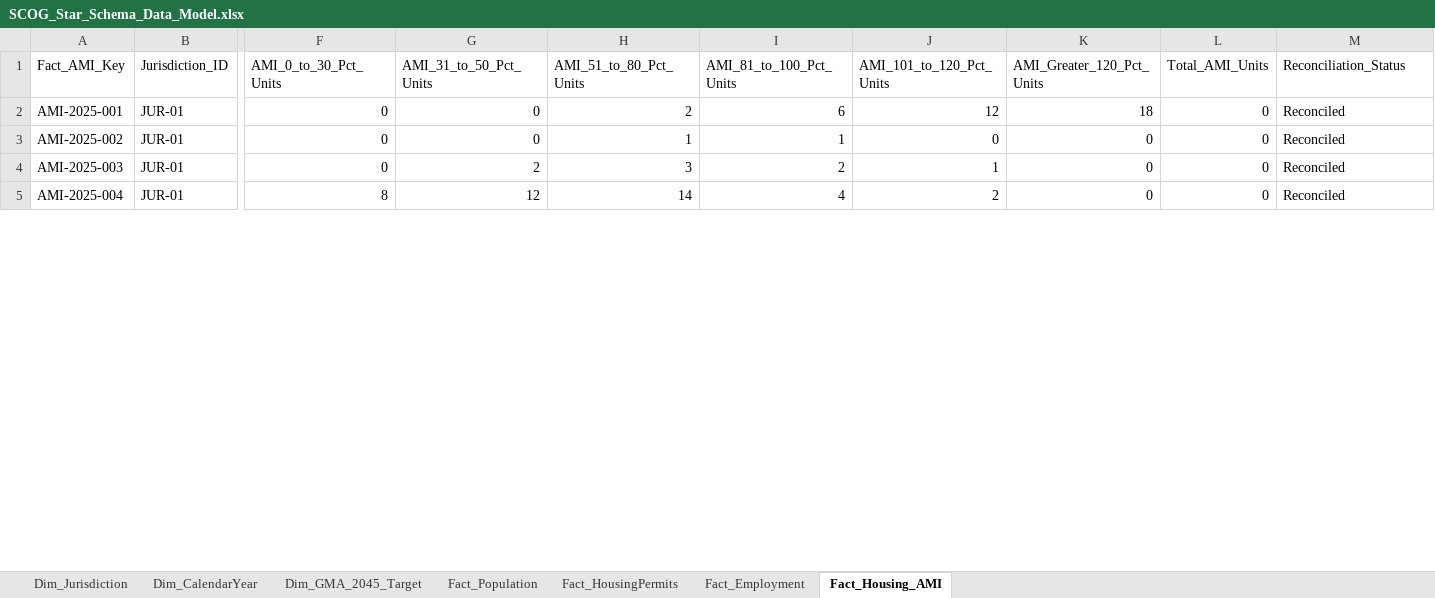
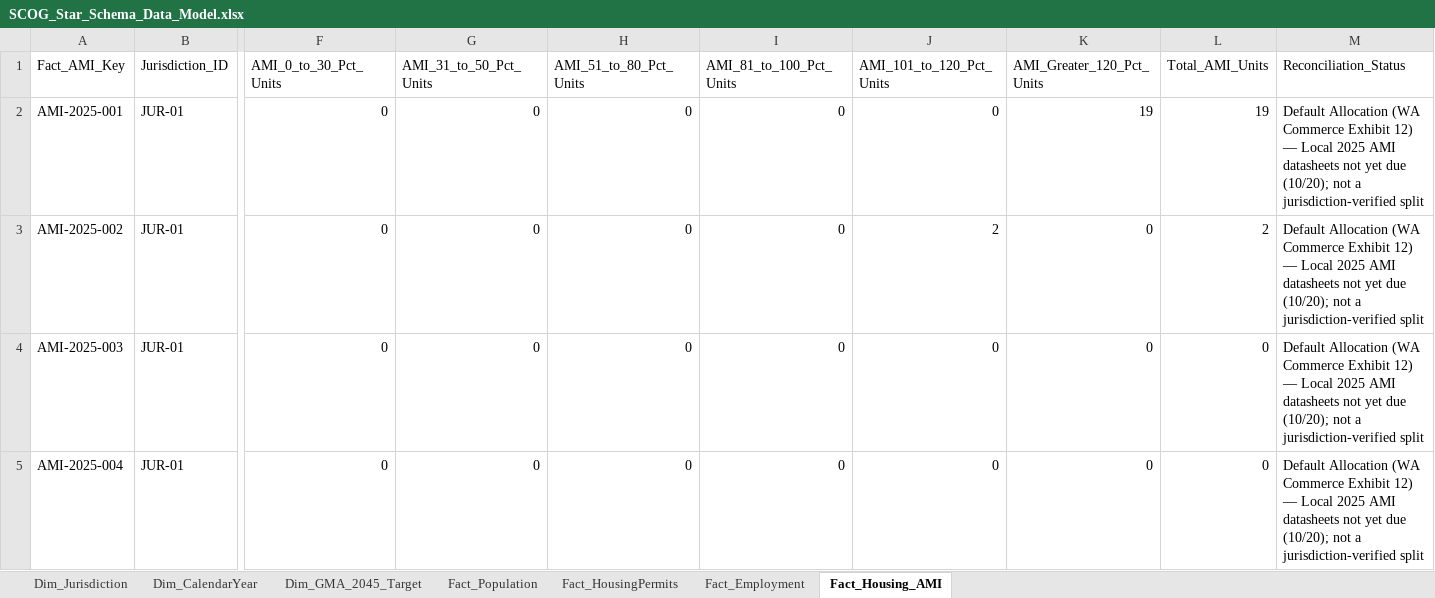
Before and after one commit to angra8410/fabric-data-engineering, an Excel workbook: scog-growth-report/data/processed/SCOG_Star_Schema_Data_Model.xlsx, sheet Fact_Housing_AMI, drawn as a sheet; only a part is shown, gaps mark what is left out; values as stored, in another font and other column widths than the file's, no borders; the diff covers the shown part only; the diff names each change by its address in the sheet, - before the commit and + after, or states it on an @@ line.

```diff
--- a/scog-growth-report/data/processed/SCOG_Star_Schema_Data_Model.xlsx (sheet Fact_Housing_AMI)
+++ b/scog-growth-report/data/processed/SCOG_Star_Schema_Data_Model.xlsx (sheet Fact_Housing_AMI)
-H2 (AMI_51_to_80_Pct_Units): 2
+H2 (AMI_51_to_80_Pct_Units): 0
-I2 (AMI_81_to_100_Pct_Units): 6
+I2 (AMI_81_to_100_Pct_Units): 0
-J2 (AMI_101_to_120_Pct_Units): 12
+J2 (AMI_101_to_120_Pct_Units): 0
-K2 (AMI_Greater_120_Pct_Units): 18
+K2 (AMI_Greater_120_Pct_Units): 19
-L2 (Total_AMI_Units): 0
+L2 (Total_AMI_Units): 19
-M2:M5 (Reconciliation_Status): Reconciled
+M2:M5 (Reconciliation_Status): Default Allocation (WA Commerce Exhibit 12) — Local 2025 AMI datasheets not yet due (10/20); not a jurisdiction-verified split
-H3 (AMI_51_to_80_Pct_Units): 1
+H3 (AMI_51_to_80_Pct_Units): 0
-I3 (AMI_81_to_100_Pct_Units): 1
+I3 (AMI_81_to_100_Pct_Units): 0
-J3 (AMI_101_to_120_Pct_Units): 0
+J3 (AMI_101_to_120_Pct_Units): 2
-L3 (Total_AMI_Units): 0
+L3 (Total_AMI_Units): 2
-G4 (AMI_31_to_50_Pct_Units): 2
+G4 (AMI_31_to_50_Pct_Units): 0
-H4 (AMI_51_to_80_Pct_Units): 3
+H4 (AMI_51_to_80_Pct_Units): 0
-I4 (AMI_81_to_100_Pct_Units): 2
+I4 (AMI_81_to_100_Pct_Units): 0
-J4 (AMI_101_to_120_Pct_Units): 1
+J4 (AMI_101_to_120_Pct_Units): 0
-F5 (AMI_0_to_30_Pct_Units): 8
+F5 (AMI_0_to_30_Pct_Units): 0
-G5 (AMI_31_to_50_Pct_Units): 12
+G5 (AMI_31_to_50_Pct_Units): 0
-H5 (AMI_51_to_80_Pct_Units): 14
+H5 (AMI_51_to_80_Pct_Units): 0
-I5 (AMI_81_to_100_Pct_Units): 4
+I5 (AMI_81_to_100_Pct_Units): 0
-J5 (AMI_101_to_120_Pct_Units): 2
+J5 (AMI_101_to_120_Pct_Units): 0
```
Also changed, not shown: 91 edited cells elsewhere in this sheet, scog-growth-report/data/templates/Template_Employment_Master.xlsx, scog-growth-report/data/templates/Template_Housing_AMI_Master.xlsx, 5 other files.
